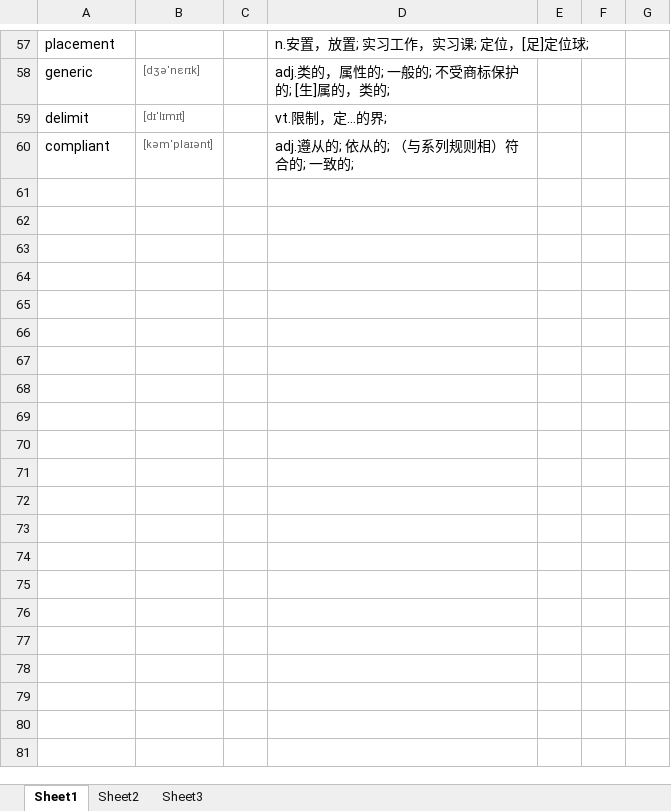
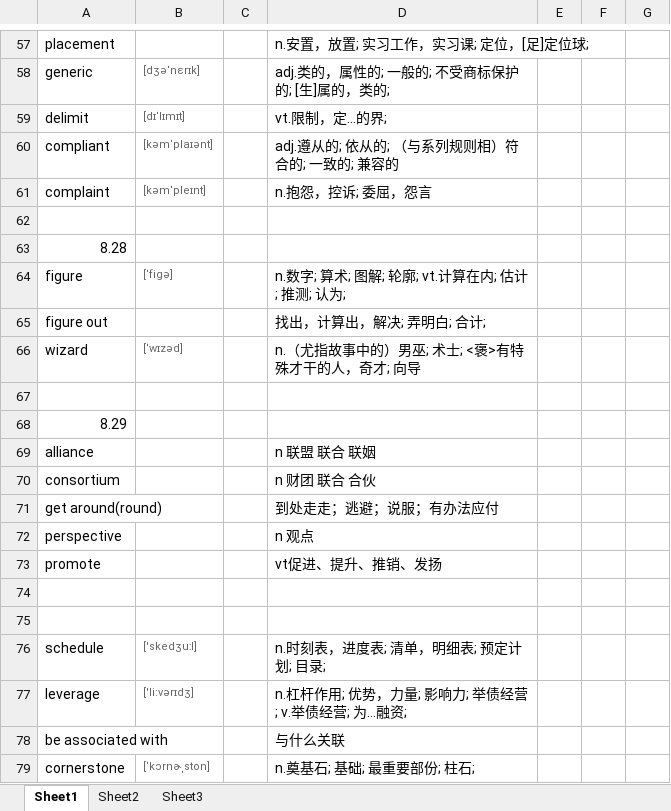
Before and after one commit to lim1087/develop, an Excel workbook: words.xlsx, sheet Sheet1, drawn as a sheet; only a part is shown, gaps mark what is left out; values as stored, in another font and other column widths than the file's, no borders; the diff covers the shown part only; the diff names each change by its address in the sheet, - before the commit and + after, or states it on an @@ line.

Commit message:
update file

```diff
--- a/words.xlsx (sheet Sheet1)
+++ b/words.xlsx (sheet Sheet1)
-D60: adj.遵从的; 依从的; （与系列规则相）符合的; 一致的;
+D60: adj.遵从的; 依从的; （与系列规则相）符合的; 一致的; 兼容的
+row 61: complaint | [kəmˈpleɪnt] |  | n.抱怨，控诉; 委屈，怨言
+row 62: (empty)
+row 63: 8.28
+row 64: figure | [ˈfiɡə] |  | n.数字; 算术; 图解; 轮廓; vt.计算在内; 估计; 推测; 认为;
+row 65: figure out |  |  | 找出，计算出，解决; 弄明白; 合计;
+row 66: wizard | [ˈwɪzəd] |  | n.（尤指故事中的）男巫; 术士; <褒>有特殊才干的人，奇才; 向导
+row 67: (empty)
+row 68: 8.29
+row 69: alliance |  |  | n 联盟 联合 联姻
+row 70: consortium |  |  | n 财团 联合 合伙
+row 71: get around(round) |  |  | 到处走走；逃避；说服；有办法应付
+row 72: perspective |  |  | n 观点
+row 73: promote |  |  | vt促进、提升、推销、发扬
+row 74: (empty)
+row 75: (empty)
+row 76: schedule | ['skedʒuːl] |  | n.时刻表，进度表; 清单，明细表; 预定计划; 目录;
+row 77: leverage | ['li:vərɪdʒ] |  | n.杠杆作用; 优势，力量; 影响力; 举债经营; v.举债经营; 为…融资;
+row 78: be associated with |  |  | 与什么关联
+row 79: cornerstone | [ˈkɔrnɚˌston] |  | n.奠基石; 基础; 最重要部份; 柱石;
```
Also changed, not shown: 10 added rows and 8 edited cells elsewhere in this sheet.
